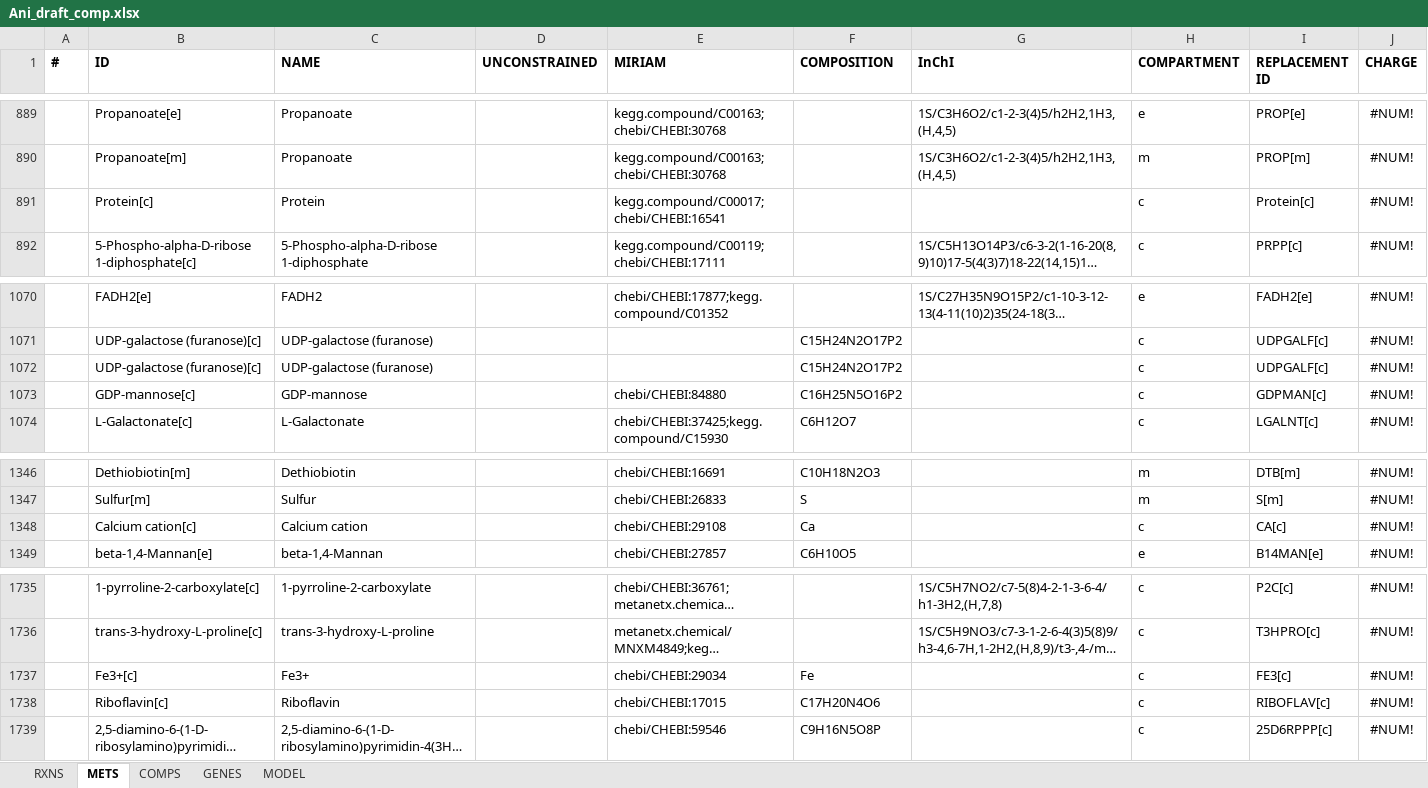
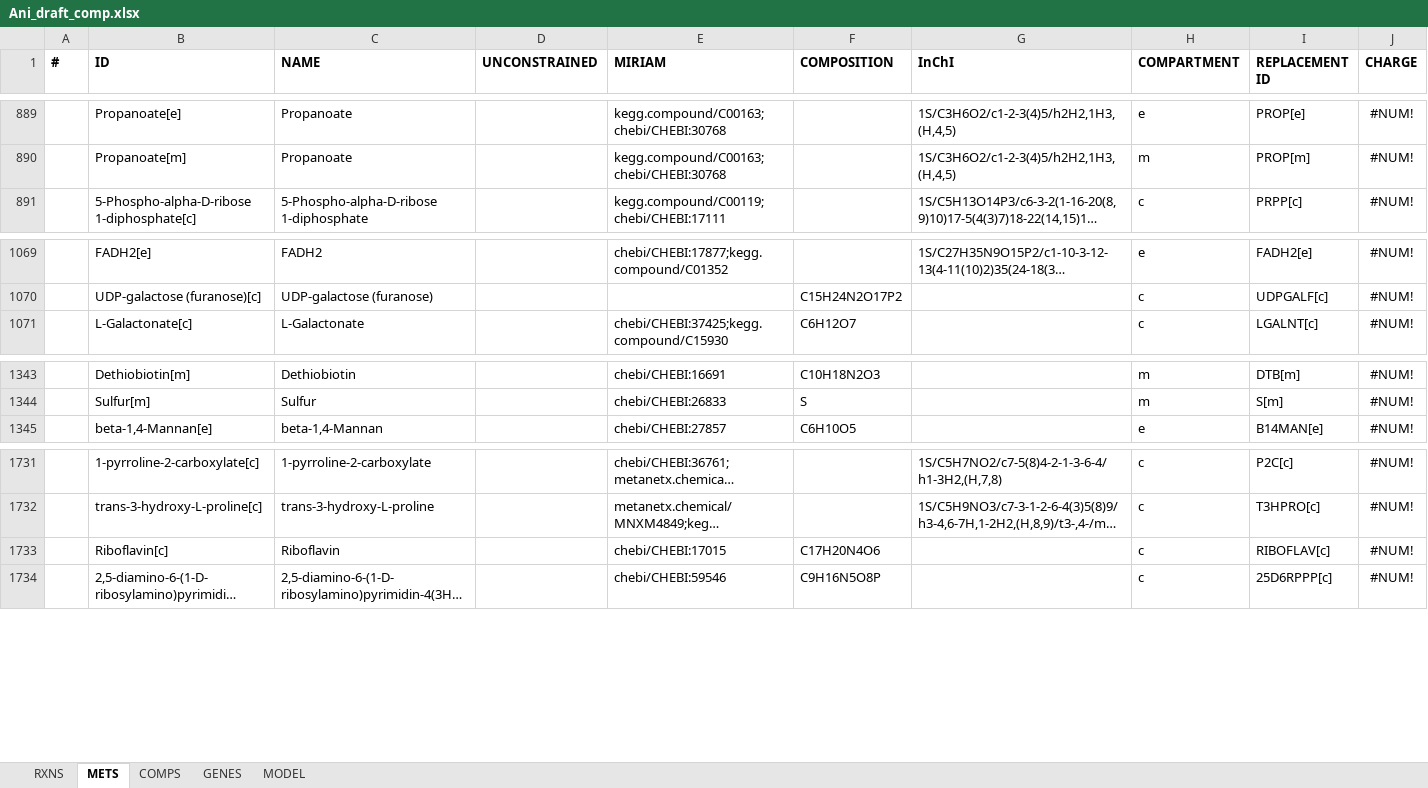
Before and after one commit to SysBioChalmers/panAsp-GEM, an Excel workbook: data/intermediate/Ani_draft_comp.xlsx, sheet METS, drawn as a sheet; only a part is shown, gaps mark what is left out; long unchanged cells end in …; values as stored, in another font and other column widths than the file's, no borders; the diff names each change by its address in the sheet, - before the commit and + after, or states it on an @@ line.

```diff
--- a/data/intermediate/Ani_draft_comp.xlsx (sheet METS)
+++ b/data/intermediate/Ani_draft_comp.xlsx (sheet METS)
-row 891:  | Protein[c] | Protein |  | kegg.compound/C00017;chebi/CHEBI:16541 |  |  | c | Protein[c] | #NUM!
-row 1072:  | UDP-galactose (furanose)[c] | UDP-galactose (furanose) |  |  | C15H24N2O17P2 |  | c | UDPGALF[c] | #NUM!
-row 1073:  | GDP-mannose[c] | GDP-mannose |  | chebi/CHEBI:84880 | C16H25N5O16P2 |  | c | GDPMAN[c] | #NUM!
-row 1348:  | Calcium cation[c] | Calcium cation |  | chebi/CHEBI:29108 | Ca |  | c | CA[c] | #NUM!
-row 1737:  | Fe3+[c] | Fe3+ |  | chebi/CHEBI:29034 | Fe |  | c | FE3[c] | #NUM!
```
Also changed, not shown: sheet GENES, sheet RXNS, data/intermediate/Afu_draft_comp.xlsx, data/intermediate/Ani_reduced.xlsx, 26 other files.
